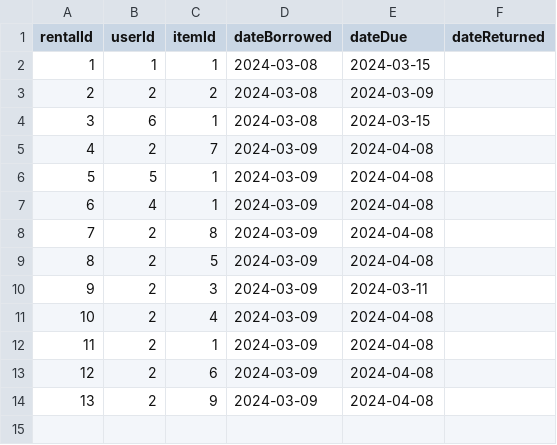
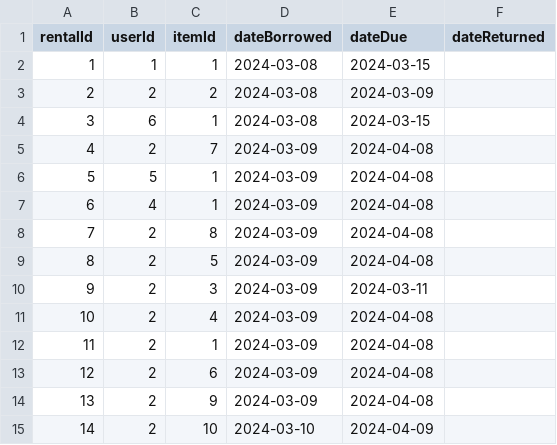
Before and after one commit to JoshMcCarron/Library-Management-System, a CSV file: LibraryManagementSystem/itemsBorrowed.csv, drawn as a sheet.

```diff
--- a/LibraryManagementSystem/itemsBorrowed.csv
+++ b/LibraryManagementSystem/itemsBorrowed.csv
@@ -14 +14,2 @@ rentalId,userId,itemId,dateBorrowed,dateDue,dateReturned
 13,2,9,2024-03-09,2024-04-08,
+14,2,10,2024-03-10,2024-04-09,
```
Also changed, not shown: LibraryManagementSystem/items.csv, 2 other files.
